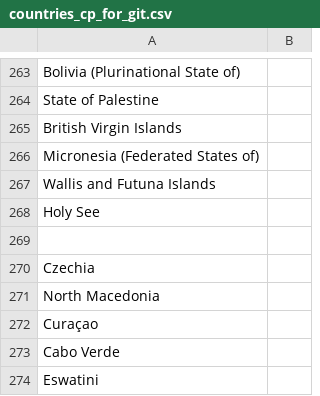
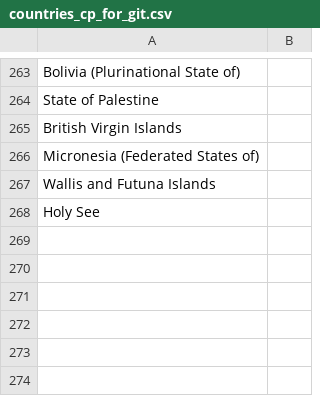
Before and after one commit to soraew/world_trade_analysis, a CSV file: china_usa_trade/csvs/countries_cp_for_git.csv, drawn as a sheet; only a part is shown, gaps mark what is left out; the diff names each change by its address in the sheet, - before the commit and + after, or states it on an @@ line.

Commit message:
deleted countries that don't exist in BACI

```diff
--- a/china_usa_trade/csvs/countries_cp_for_git.csv
+++ b/china_usa_trade/csvs/countries_cp_for_git.csv
-row 269: (empty)
-row 270: Czechia
-row 271: North Macedonia
-row 272: Curaçao
-row 273: Cabo Verde
-row 274: Eswatini
```
